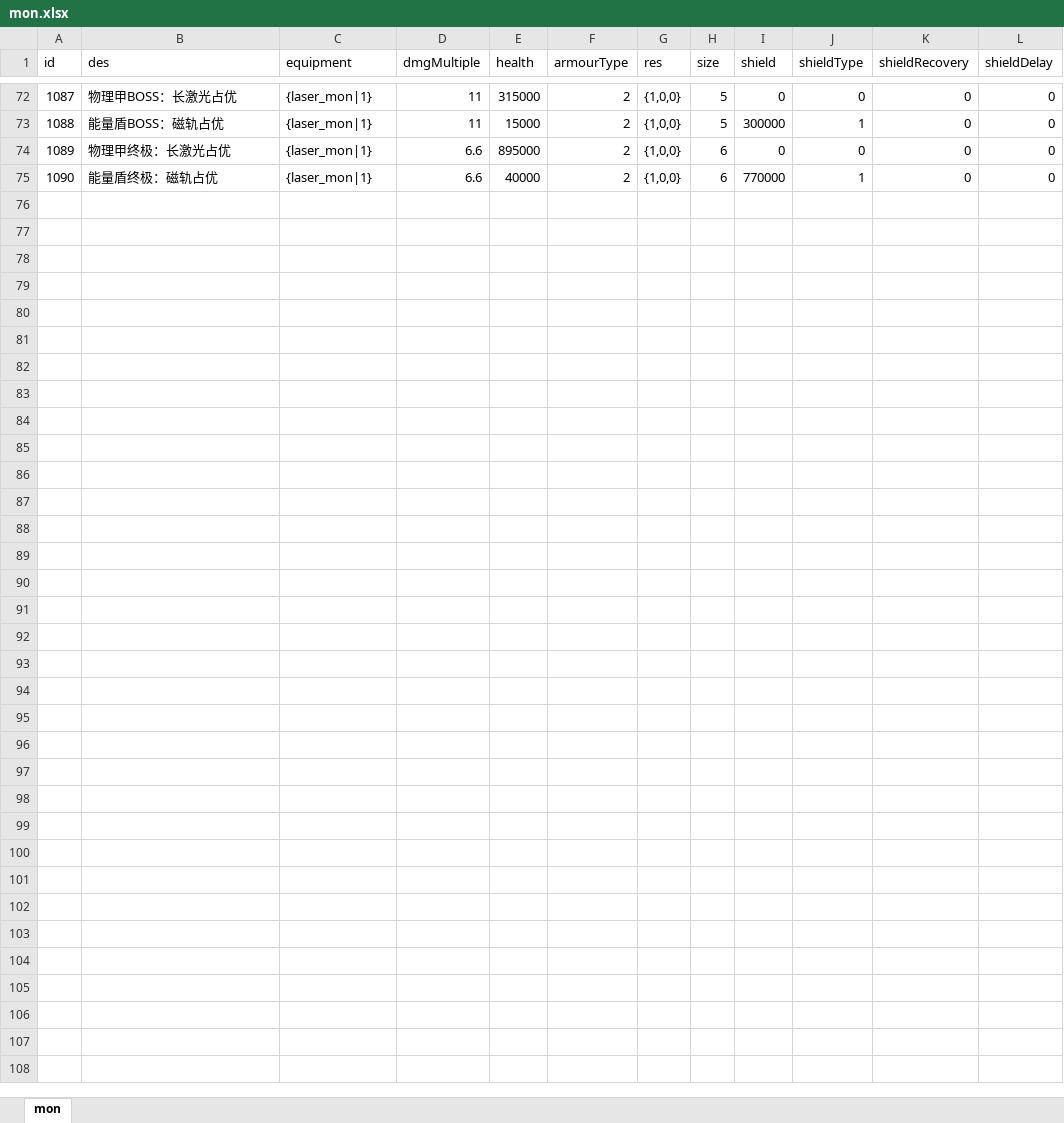
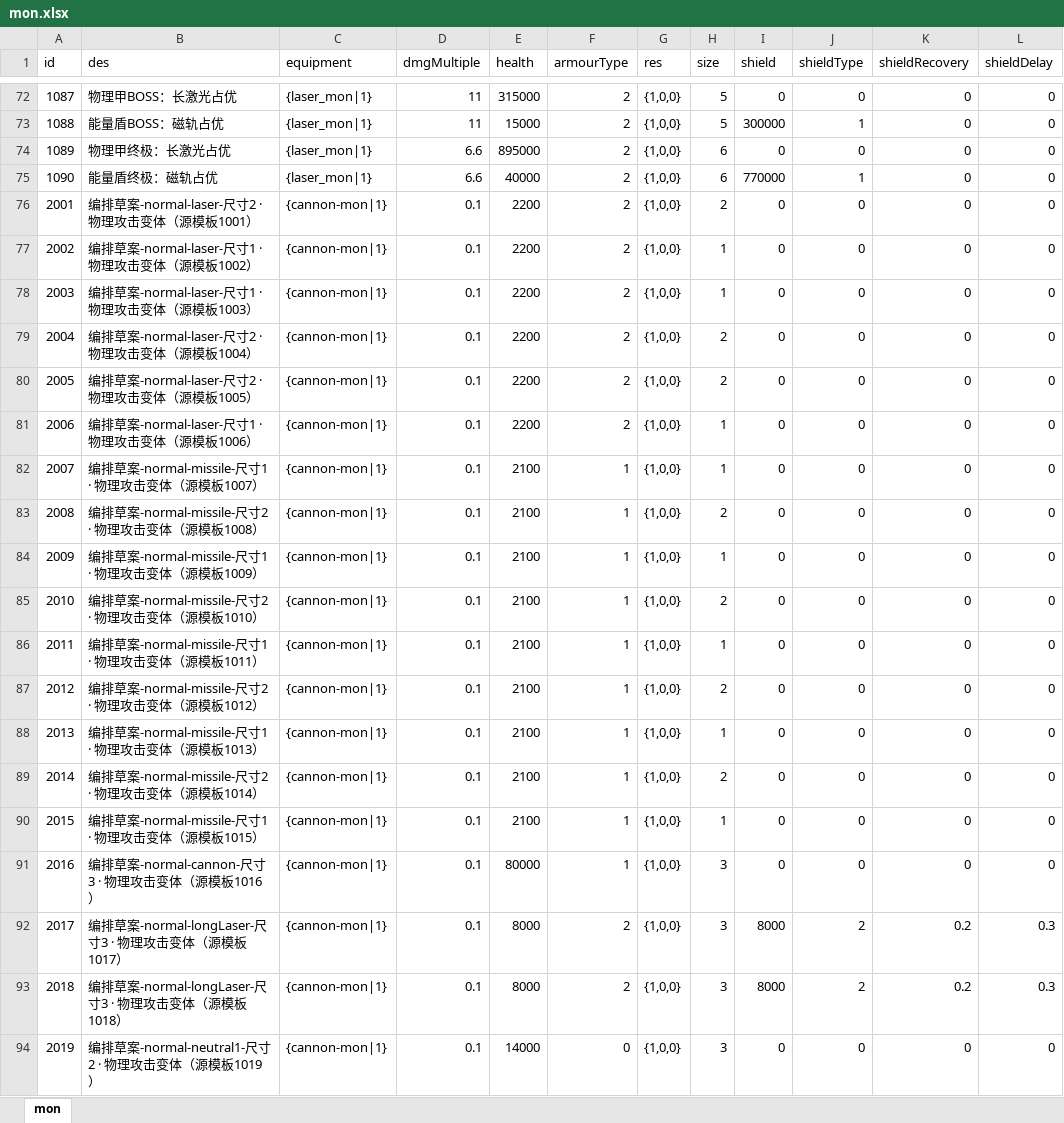
Before and after one commit to rlmclmc2-boop/space_idle, an Excel workbook: space-battleship/config_excel/mon.xlsx, sheet mon, drawn as a sheet; only a part is shown, gaps mark what is left out; values as stored, in another font and other column widths than the file's, no borders; the diff covers the shown part only; the diff names each change by its address in the sheet, - before the commit and + after, or states it on an @@ line.

```diff
--- a/space-battleship/config_excel/mon.xlsx (sheet mon)
+++ b/space-battleship/config_excel/mon.xlsx (sheet mon)
+row 76: 2001 | 编排草案-normal-laser-尺寸2 · 物理攻击变体（源模板1001） | {cannon-mon|1} | 0.1 | 2200 | 2 | {1,0,0} | 2 | 0 | 0 | 0 | 0
+row 77: 2002 | 编排草案-normal-laser-尺寸1 · 物理攻击变体（源模板1002） | {cannon-mon|1} | 0.1 | 2200 | 2 | {1,0,0} | 1 | 0 | 0 | 0 | 0
+row 78: 2003 | 编排草案-normal-laser-尺寸1 · 物理攻击变体（源模板1003） | {cannon-mon|1} | 0.1 | 2200 | 2 | {1,0,0} | 1 | 0 | 0 | 0 | 0
+row 79: 2004 | 编排草案-normal-laser-尺寸2 · 物理攻击变体（源模板1004） | {cannon-mon|1} | 0.1 | 2200 | 2 | {1,0,0} | 2 | 0 | 0 | 0 | 0
+row 80: 2005 | 编排草案-normal-laser-尺寸2 · 物理攻击变体（源模板1005） | {cannon-mon|1} | 0.1 | 2200 | 2 | {1,0,0} | 2 | 0 | 0 | 0 | 0
+row 81: 2006 | 编排草案-normal-laser-尺寸1 · 物理攻击变体（源模板1006） | {cannon-mon|1} | 0.1 | 2200 | 2 | {1,0,0} | 1 | 0 | 0 | 0 | 0
+row 82: 2007 | 编排草案-normal-missile-尺寸1 · 物理攻击变体（源模板1007） | {cannon-mon|1} | 0.1 | 2100 | 1 | {1,0,0} | 1 | 0 | 0 | 0 | 0
+row 83: 2008 | 编排草案-normal-missile-尺寸2 · 物理攻击变体（源模板1008） | {cannon-mon|1} | 0.1 | 2100 | 1 | {1,0,0} | 2 | 0 | 0 | 0 | 0
+row 84: 2009 | 编排草案-normal-missile-尺寸1 · 物理攻击变体（源模板1009） | {cannon-mon|1} | 0.1 | 2100 | 1 | {1,0,0} | 1 | 0 | 0 | 0 | 0
+row 85: 2010 | 编排草案-normal-missile-尺寸2 · 物理攻击变体（源模板1010） | {cannon-mon|1} | 0.1 | 2100 | 1 | {1,0,0} | 2 | 0 | 0 | 0 | 0
+row 86: 2011 | 编排草案-normal-missile-尺寸1 · 物理攻击变体（源模板1011） | {cannon-mon|1} | 0.1 | 2100 | 1 | {1,0,0} | 1 | 0 | 0 | 0 | 0
+row 87: 2012 | 编排草案-normal-missile-尺寸2 · 物理攻击变体（源模板1012） | {cannon-mon|1} | 0.1 | 2100 | 1 | {1,0,0} | 2 | 0 | 0 | 0 | 0
+row 88: 2013 | 编排草案-normal-missile-尺寸1 · 物理攻击变体（源模板1013） | {cannon-mon|1} | 0.1 | 2100 | 1 | {1,0,0} | 1 | 0 | 0 | 0 | 0
+row 89: 2014 | 编排草案-normal-missile-尺寸2 · 物理攻击变体（源模板1014） | {cannon-mon|1} | 0.1 | 2100 | 1 | {1,0,0} | 2 | 0 | 0 | 0 | 0
+row 90: 2015 | 编排草案-normal-missile-尺寸1 · 物理攻击变体（源模板1015） | {cannon-mon|1} | 0.1 | 2100 | 1 | {1,0,0} | 1 | 0 | 0 | 0 | 0
+row 91: 2016 | 编排草案-normal-cannon-尺寸3 · 物理攻击变体（源模板1016） | {cannon-mon|1} | 0.1 | 80000 | 1 | {1,0,0} | 3 | 0 | 0 | 0 | 0
+row 92: 2017 | 编排草案-normal-longLaser-尺寸3 · 物理攻击变体（源模板1017） | {cannon-mon|1} | 0.1 | 8000 | 2 | {1,0,0} | 3 | 8000 | 2 | 0.2 | 0.3
+row 93: 2018 | 编排草案-normal-longLaser-尺寸3 · 物理攻击变体（源模板1018） | {cannon-mon|1} | 0.1 | 8000 | 2 | {1,0,0} | 3 | 8000 | 2 | 0.2 | 0.3
+row 94: 2019 | 编排草案-normal-neutral1-尺寸2 · 物理攻击变体（源模板1019） | {cannon-mon|1} | 0.1 | 14000 | 0 | {1,0,0} | 3 | 0 | 0 | 0 | 0
```
Also changed, not shown: 41 added rows elsewhere in this sheet, space-battleship/config_excel/battle_design.xlsx, space-battleship/config_excel/equipment.xlsx, 14 other files.
